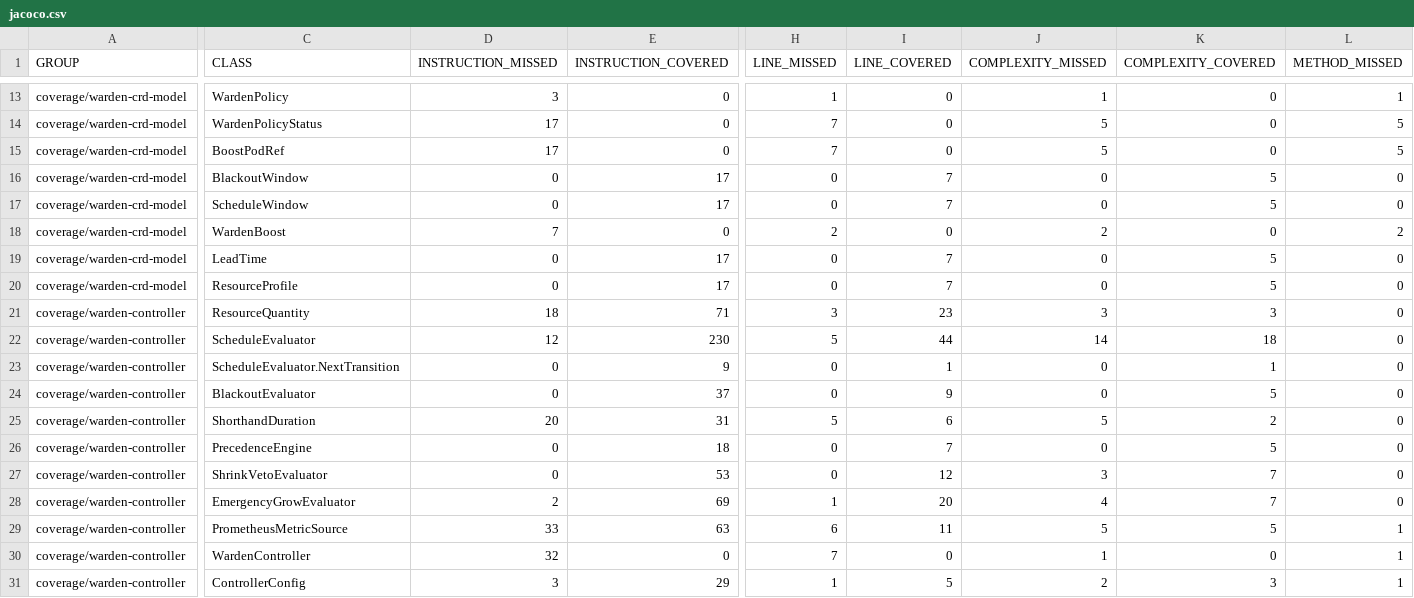
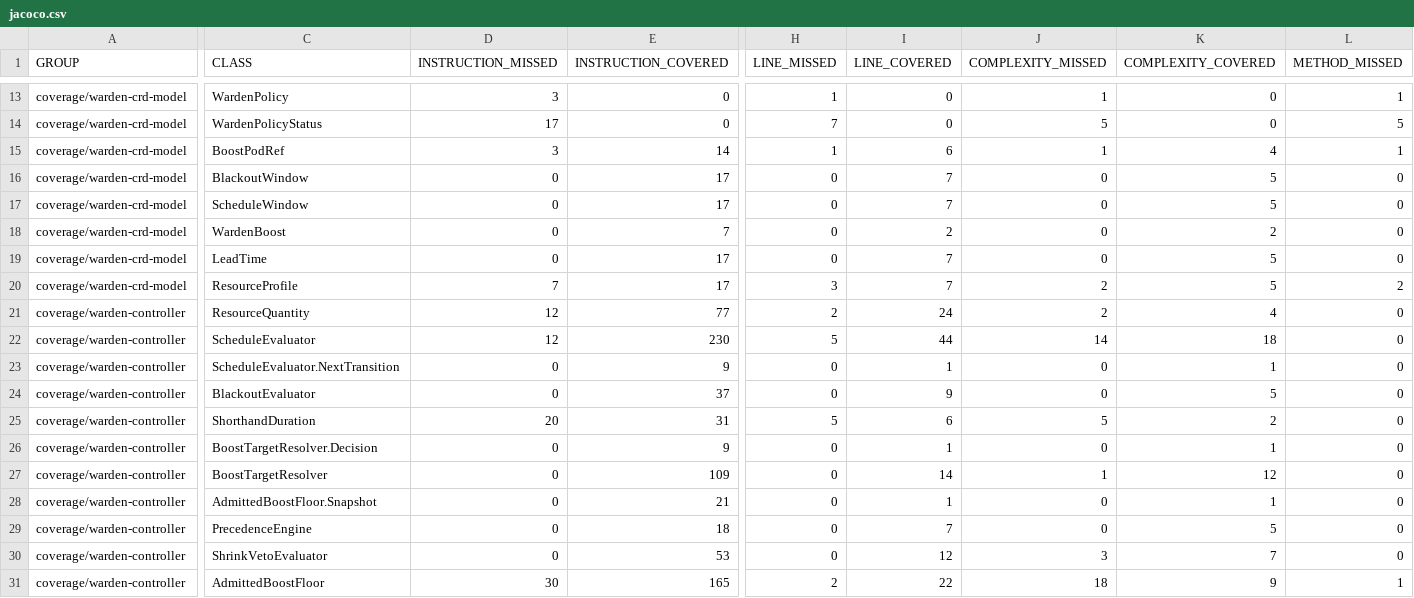
Before and after one commit to baokhang83/mnemo-jvm-warden, a CSV file: jacoco.csv, drawn as a sheet; only a part is shown, gaps mark what is left out; the shorter side is filled out with more unchanged rows; rows hold the shown columns only; the diff covers the shown part only; the diff names each change by its address in the sheet, - before the commit and + after, or states it on an @@ line.

Commit message:
Deploying to gh-pages from @ baokhang83/mnemo-jvm-warden@f16eed098489495b2bd3470147579c76be2dae7a 🚀

```diff
--- a/jacoco.csv
+++ b/jacoco.csv
-D15 (INSTRUCTION_MISSED): 17
+D15 (INSTRUCTION_MISSED): 3
-E15 (INSTRUCTION_COVERED): 0
+E15 (INSTRUCTION_COVERED): 14
-H15 (LINE_MISSED): 7
+H15 (LINE_MISSED): 1
-I15 (LINE_COVERED): 0
+I15 (LINE_COVERED): 6
-J15 (COMPLEXITY_MISSED): 5
+J15 (COMPLEXITY_MISSED): 1
-K15 (COMPLEXITY_COVERED): 0
+K15 (COMPLEXITY_COVERED): 4
-L15 (METHOD_MISSED): 5
+L15 (METHOD_MISSED): 1
-D18 (INSTRUCTION_MISSED): 7
+D18 (INSTRUCTION_MISSED): 0
-E18 (INSTRUCTION_COVERED): 0
+E18 (INSTRUCTION_COVERED): 7
-H18 (LINE_MISSED): 2
+H18 (LINE_MISSED): 0
-I18 (LINE_COVERED): 0
+I18 (LINE_COVERED): 2
-J18 (COMPLEXITY_MISSED): 2
+J18 (COMPLEXITY_MISSED): 0
-K18 (COMPLEXITY_COVERED): 0
+K18 (COMPLEXITY_COVERED): 2
-L18 (METHOD_MISSED): 2
+L18 (METHOD_MISSED): 0
-D20 (INSTRUCTION_MISSED): 0
+D20 (INSTRUCTION_MISSED): 7
-H20 (LINE_MISSED): 0
+H20 (LINE_MISSED): 3
-J20 (COMPLEXITY_MISSED): 0
+J20 (COMPLEXITY_MISSED): 2
-L20 (METHOD_MISSED): 0
+L20 (METHOD_MISSED): 2
-D21 (INSTRUCTION_MISSED): 18
+D21 (INSTRUCTION_MISSED): 12
-E21 (INSTRUCTION_COVERED): 71
+E21 (INSTRUCTION_COVERED): 77
-H21 (LINE_MISSED): 3
+H21 (LINE_MISSED): 2
-I21 (LINE_COVERED): 23
+I21 (LINE_COVERED): 24
-J21 (COMPLEXITY_MISSED): 3
+J21 (COMPLEXITY_MISSED): 2
-K21 (COMPLEXITY_COVERED): 3
+K21 (COMPLEXITY_COVERED): 4
+row 26: coverage/warden-controller | BoostTargetResolver.Decision | 0 | 9 | 0 | 1 | 0 | 1 | 0
+row 27: coverage/warden-controller | BoostTargetResolver | 0 | 109 | 0 | 14 | 1 | 12 | 0
+row 28: coverage/warden-controller | AdmittedBoostFloor.Snapshot | 0 | 21 | 0 | 1 | 0 | 1 | 0
+row 31: coverage/warden-controller | AdmittedBoostFloor | 30 | 165 | 2 | 22 | 18 | 9 | 1
```
Also changed, not shown: 3 added rows and 56 edited cells elsewhere in this file, 52 other files.
